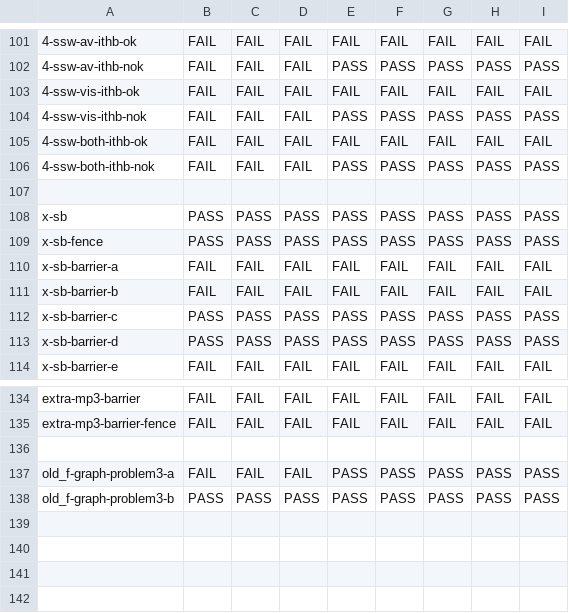
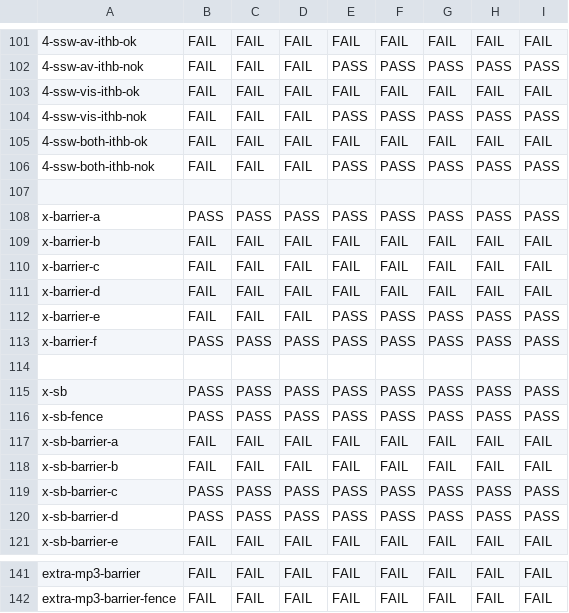
Before and after one commit to JnsGlnr/Dat3M, a CSV file: litmus/VULKAN/pvmm/expected-all.csv, drawn as a sheet; only a part is shown, gaps mark what is left out; removed rows and columns are numbered as before the commit, all else as after; the diff names each change by its address in the sheet, - before the commit and + after, or states it on an @@ line.

Commit message:
Barrier tests

```diff
--- a/litmus/VULKAN/pvmm/expected-all.csv
+++ b/litmus/VULKAN/pvmm/expected-all.csv
+row 108: x-barrier-a | PASS | PASS | PASS | PASS | PASS | PASS | PASS | PASS
+row 109: x-barrier-b | FAIL | FAIL | FAIL | FAIL | FAIL | FAIL | FAIL | FAIL
+row 110: x-barrier-c | FAIL | FAIL | FAIL | FAIL | FAIL | FAIL | FAIL | FAIL
+row 111: x-barrier-d | FAIL | FAIL | FAIL | FAIL | FAIL | FAIL | FAIL | FAIL
+row 112: x-barrier-e | FAIL | FAIL | FAIL | PASS | PASS | PASS | PASS | PASS
+row 113: x-barrier-f | PASS | PASS | PASS | PASS | PASS | PASS | PASS | PASS
+row 114: (empty)
-row 136: (empty)
-row 137: old_f-graph-problem3-a | FAIL | FAIL | FAIL | PASS | PASS | PASS | PASS | PASS
-row 138: old_f-graph-problem3-b | PASS | PASS | PASS | PASS | PASS | PASS | PASS | PASS
```
Also changed, not shown: litmus/VULKAN/pvmm/expected-races-all.csv, 6 other files.
